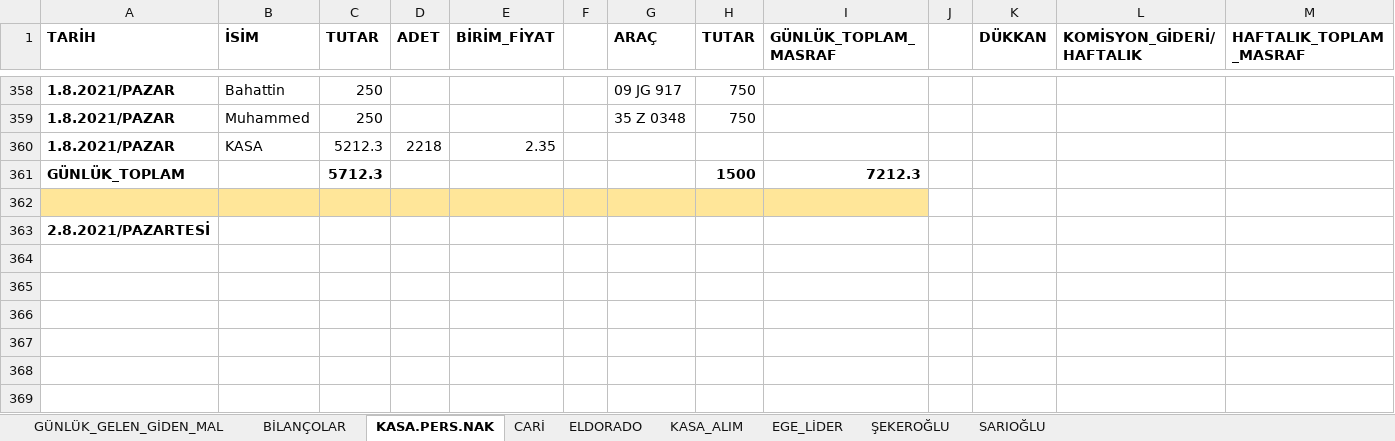
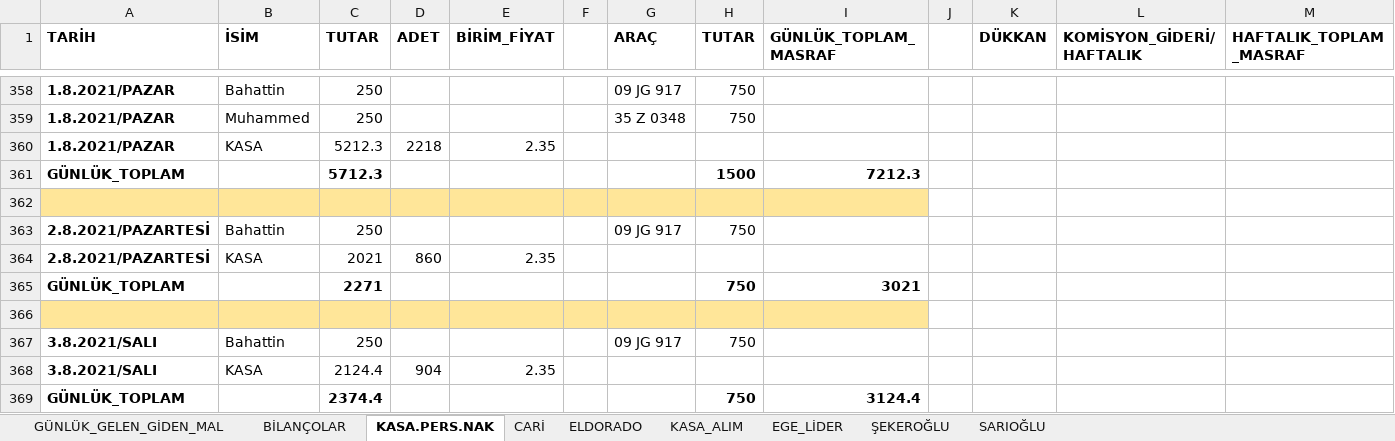
Before and after one commit to mucahideculhaci/BELEV-, an Excel workbook: Muhasebe.xlsx, sheet KASA.PERS.NAK, drawn as a sheet; only a part is shown, gaps mark what is left out; values as stored, in another font and other column widths than the file's, no borders; addresses are those after the commit; the diff names each change by its address in the sheet, - before the commit and + after, or states it on an @@ line.

```diff
--- a/Muhasebe.xlsx (sheet KASA.PERS.NAK)
+++ b/Muhasebe.xlsx (sheet KASA.PERS.NAK)
+row 363: 2.8.2021/PAZARTESİ | Bahattin | 250 |  |  |  | 09 JG 917 | 750
+row 364: 2.8.2021/PAZARTESİ | KASA | 2021 | 860 | 2.35
+row 365: GÜNLÜK_TOPLAM |  | 2271 |  |  |  |  | 750 | 3021
-A366 (TARİH): 2.8.2021/PAZARTESİ
+A366 (TARİH): (empty)
-A366:I366 fill: none
+A366:I366 fill: #FFE699
+row 367: 3.8.2021/SALI | Bahattin | 250 |  |  |  | 09 JG 917 | 750
+row 368: 3.8.2021/SALI | KASA | 2124.4 | 904 | 2.35
+row 369: GÜNLÜK_TOPLAM |  | 2374.4 |  |  |  |  | 750 | 3124.4
```
Also changed, not shown: sheet CARİ, sheet GÜNLÜK_GELEN_GİDEN_MAL, sheet BİLANÇOLAR, formulas that keep their value.
